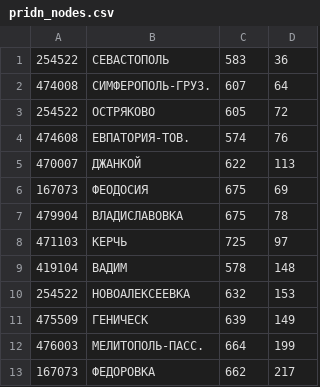
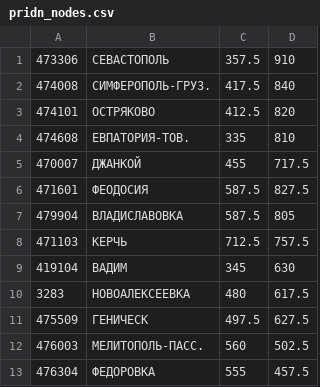
Before and after one commit to Sevavietl/erlgraphs, a CSV file: ebin/examples/pridn_nodes.csv, drawn as a sheet; only a part is shown; the diff covers the shown part only.

```diff
--- a/ebin/examples/pridn_nodes.csv
+++ b/ebin/examples/pridn_nodes.csv
@@ -1,13 +1,13 @@
-254522;СЕВАСТОПОЛЬ;583;36
-474008;СИМФЕРОПОЛЬ-ГРУЗ.;607;64
-254522;ОСТРЯКОВО;605;72
-474608;ЕВПАТОРИЯ-ТОВ.;574;76
-470007;ДЖАНКОЙ;622;113
-167073;ФЕОДОСИЯ;675;69
-479904;ВЛАДИСЛАВОВКА;675;78
-471103;КЕРЧЬ;725;97
-419104;ВАДИМ;578;148
-254522;НОВОАЛЕКСЕЕВКА;632;153
-475509;ГЕНИЧЕСК;639;149
-476003;МЕЛИТОПОЛЬ-ПАСС.;664;199
-167073;ФЕДОРОВКА;662;217
+473306;СЕВАСТОПОЛЬ;357.5;910
+474008;СИМФЕРОПОЛЬ-ГРУЗ.;417.5;840
+474101;ОСТРЯКОВО;412.5;820
+474608;ЕВПАТОРИЯ-ТОВ.;335;810
+470007;ДЖАНКОЙ;455;717.5
+471601;ФЕОДОСИЯ;587.5;827.5
+479904;ВЛАДИСЛАВОВКА;587.5;805
+471103;КЕРЧЬ;712.5;757.5
+419104;ВАДИМ;345;630
+3283;НОВОАЛЕКСЕЕВКА;480;617.5
+475509;ГЕНИЧЕСК;497.5;627.5
+476003;МЕЛИТОПОЛЬ-ПАСС.;560;502.5
+476304;ФЕДОРОВКА;555;457.5
```
Also changed, not shown: 62 edited cells elsewhere in this file, ebin/examples/pridn_edges.csv, 32 other files.
